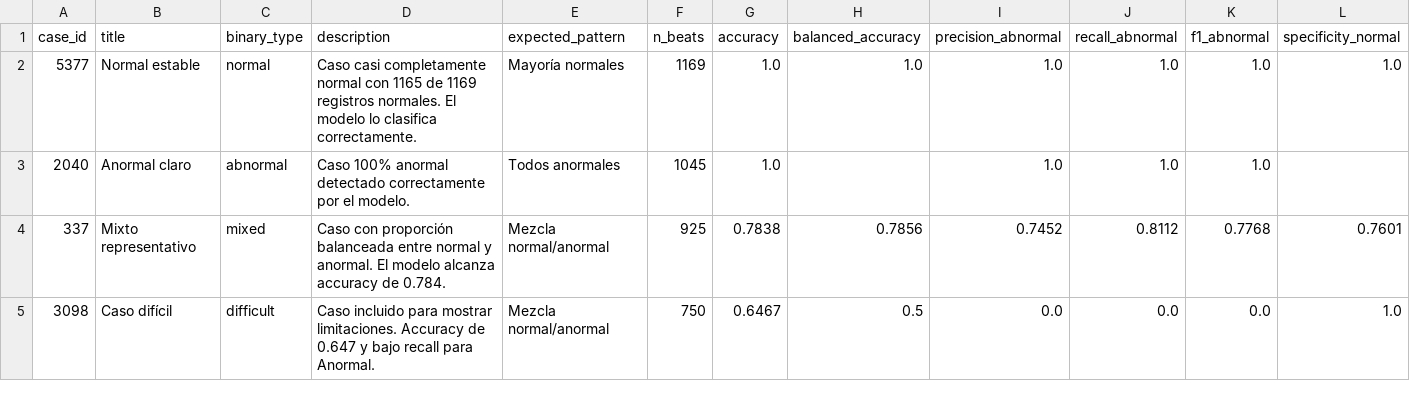
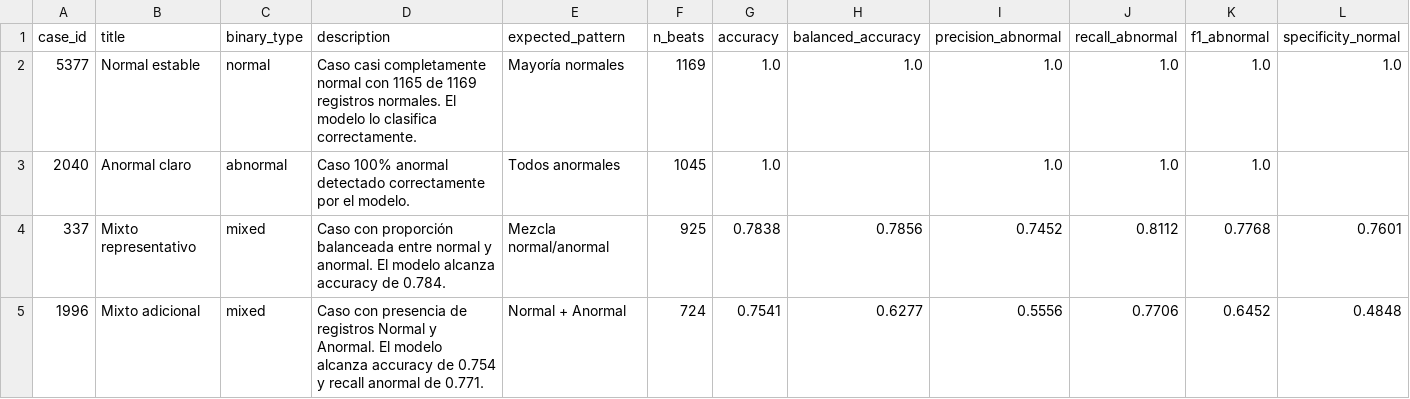
Before and after one commit to jtorresl25/vitaldb-arrhythmia-ml, a CSV file: frontend/app/app_artifacts/demo/demo_cases_binary.csv, drawn as a sheet; only a part is shown; removed rows and columns are numbered as before the commit, all else as after; rows hold the shown columns only; the diff names each change by its address in the sheet, - before the commit and + after, or states it on an @@ line.

Commit message:
Finalize Streamlit binary arrhythmia app deployment

```diff
--- a/frontend/app/app_artifacts/demo/demo_cases_binary.csv
+++ b/frontend/app/app_artifacts/demo/demo_cases_binary.csv
-row 5: 3098 | Caso difícil | difficult | Caso incluido para mostrar limitaciones. Accuracy de 0.647 y bajo recall para Anormal. | Mezcla normal/anormal | 750 | 0.6467 | 0.5 | 0.0 | 0.0 | 0.0 | 1.0
+row 5: 1996 | Mixto adicional | mixed | Caso con presencia de registros Normal y Anormal. El modelo alcanza accuracy de 0.754 y recall anormal de 0.771. | Normal + Anormal | 724 | 0.7541 | 0.6277 | 0.5556 | 0.7706 | 0.6452 | 0.4848
```
Also changed, not shown: 6 other files.
